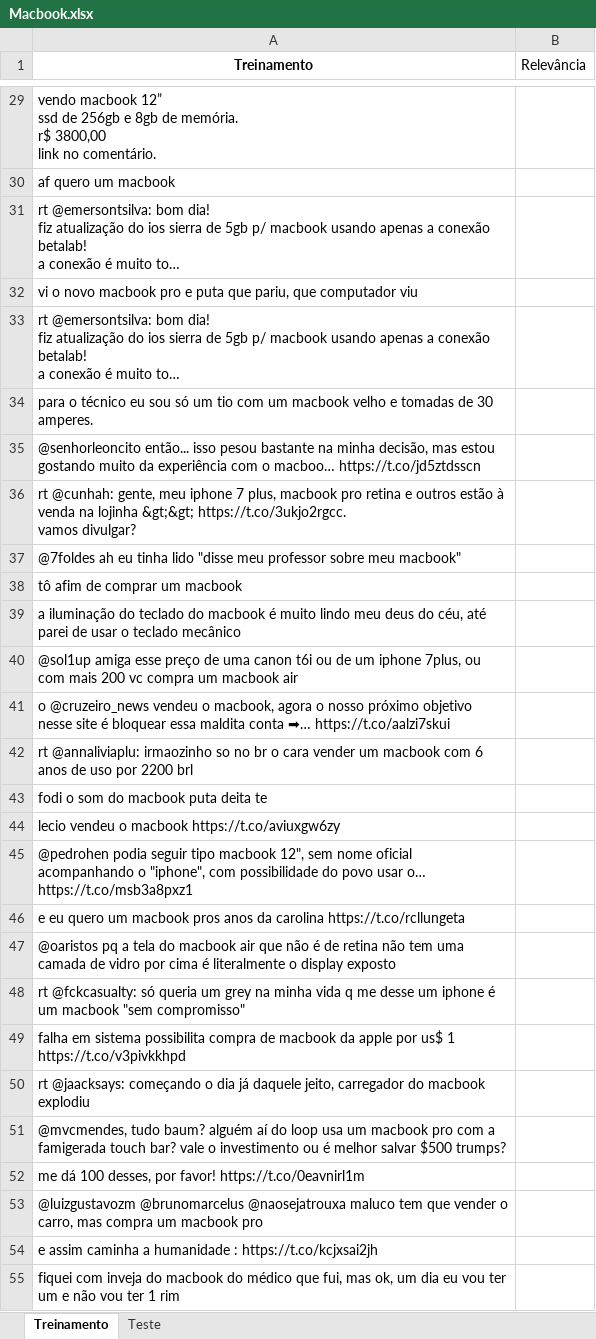
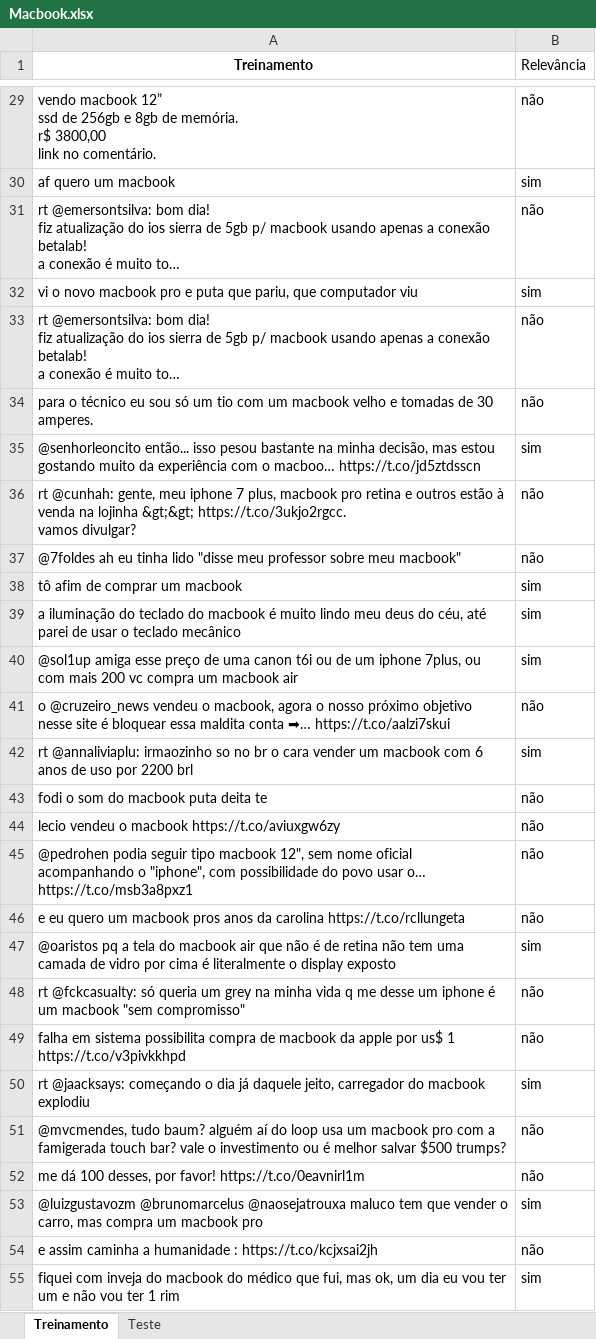
Before and after one commit to TiagoMingossi/CD-Projeto2, an Excel workbook: Macbook.xlsx, sheet Treinamento, drawn as a sheet; only a part is shown, gaps mark what is left out; long unchanged cells end in …; values as stored, in another font and other column widths than the file's, no borders; the diff covers the shown part only; the diff names each change by its address in the sheet, - before the commit and + after, or states it on an @@ line.

```diff
--- a/Macbook.xlsx (sheet Treinamento)
+++ b/Macbook.xlsx (sheet Treinamento)
-B29 (Relevância): (empty)
+B29 (Relevância): não
-B30 (Relevância): (empty)
+B30 (Relevância): sim
-B31 (Relevância): (empty)
+B31 (Relevância): não
-B32 (Relevância): (empty)
+B32 (Relevância): sim
-B33:B34 (Relevância): (empty)
+B33:B34 (Relevância): não
-B35 (Relevância): (empty)
+B35 (Relevância): sim
-B36:B37 (Relevância): (empty)
+B36:B37 (Relevância): não
-B38:B40 (Relevância): (empty)
+B38:B40 (Relevância): sim
-B41 (Relevância): (empty)
+B41 (Relevância): não
-B42 (Relevância): (empty)
+B42 (Relevância): sim
-B43:B46 (Relevância): (empty)
+B43:B46 (Relevância): não
-B47 (Relevância): (empty)
+B47 (Relevância): sim
-B48:B49 (Relevância): (empty)
+B48:B49 (Relevância): não
-B50 (Relevância): (empty)
+B50 (Relevância): sim
-B51:B52 (Relevância): (empty)
+B51:B52 (Relevância): não
-B53 (Relevância): (empty)
+B53 (Relevância): sim
-B54 (Relevância): (empty)
+B54 (Relevância): não
-B55 (Relevância): (empty)
+B55 (Relevância): sim
```
Also changed, not shown: 57 edited cells elsewhere in this sheet.
